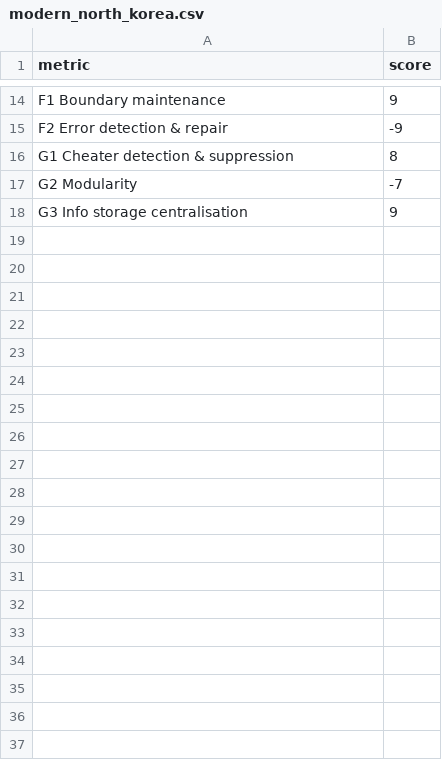
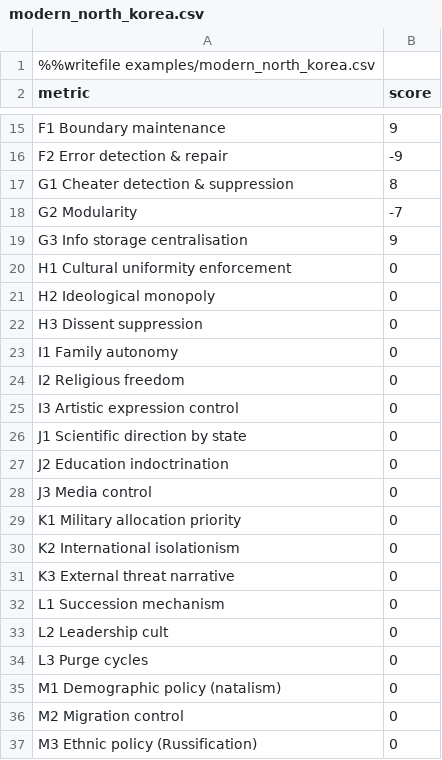
Before and after one commit to MementoMori15x6/15x6-sim, a CSV file: examples/modern_north_korea.csv, drawn as a sheet; only a part is shown, gaps mark what is left out; the diff names each change by its address in the sheet, - before the commit and + after, or states it on an @@ line.

Commit message:
Update modern_north_korea.csv
# Modern North Korea — canonical scoring from 1.6.2d

```diff
--- a/examples/modern_north_korea.csv
+++ b/examples/modern_north_korea.csv
+row 1: %%writefile examples/modern_north_korea.csv
+row 20: H1 Cultural uniformity enforcement | 0
+row 21: H2 Ideological monopoly | 0
+row 22: H3 Dissent suppression | 0
+row 23: I1 Family autonomy | 0
+row 24: I2 Religious freedom | 0
+row 25: I3 Artistic expression control | 0
+row 26: J1 Scientific direction by state | 0
+row 27: J2 Education indoctrination | 0
+row 28: J3 Media control | 0
+row 29: K1 Military allocation priority | 0
+row 30: K2 International isolationism | 0
+row 31: K3 External threat narrative | 0
+row 32: L1 Succession mechanism | 0
+row 33: L2 Leadership cult | 0
+row 34: L3 Purge cycles | 0
+row 35: M1 Demographic policy (natalism) | 0
+row 36: M2 Migration control | 0
+row 37: M3 Ethnic policy (Russification) | 0
```
